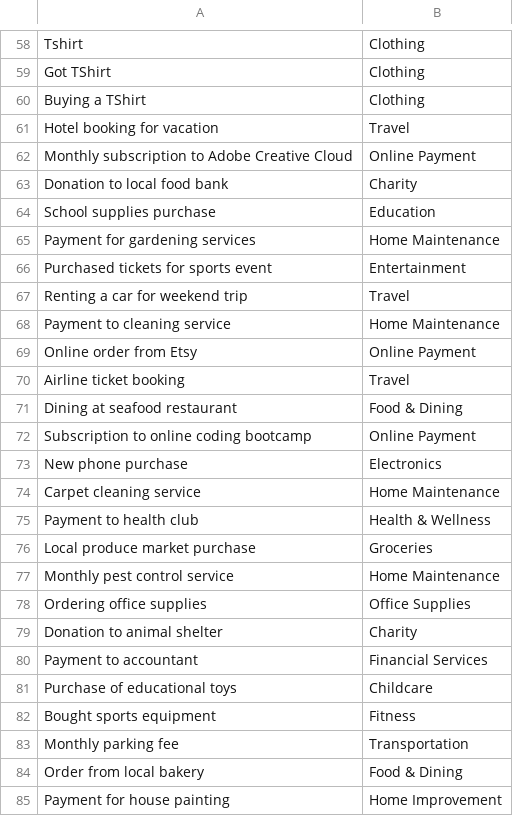
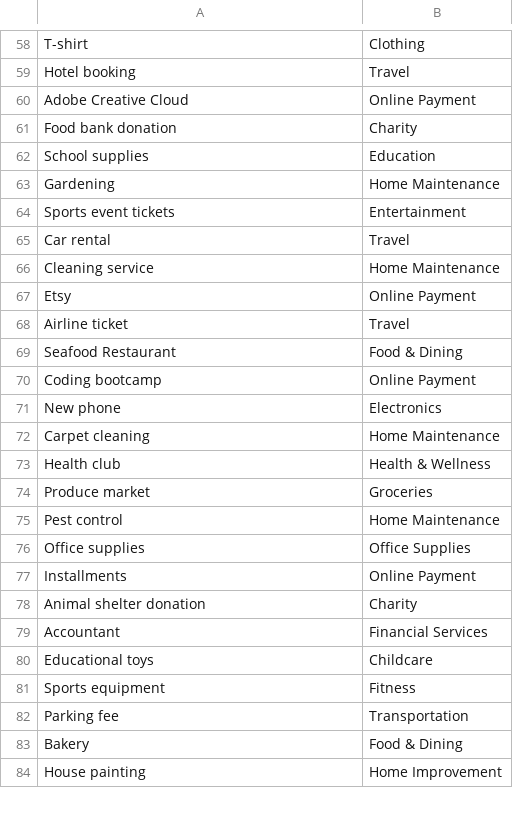
Before and after one commit to web-slate/transactify, a CSV file: training/data.csv, drawn as a sheet; only a part is shown, gaps mark what is left out; removed rows and columns are numbered as before the commit, all else as after; the diff covers the shown part only; the diff names each change by its address in the sheet, - before the commit and + after, or states it on an @@ line.

```diff
--- a/training/data.csv
+++ b/training/data.csv
-A58: Tshirt
+A58: T-shirt
-row 59: Got TShirt | Clothing
-row 60: Buying a TShirt | Clothing
-A59: Hotel booking for vacation
+A59: Hotel booking
-A60: Monthly subscription to Adobe Creative Cloud
+A60: Adobe Creative Cloud
-A61: Donation to local food bank
+A61: Food bank donation
-A62: School supplies purchase
+A62: School supplies
-A63: Payment for gardening services
+A63: Gardening
-A64: Purchased tickets for sports event
+A64: Sports event tickets
-A65: Renting a car for weekend trip
+A65: Car rental
-A66: Payment to cleaning service
+A66: Cleaning service
-A67: Online order from Etsy
+A67: Etsy
-A68: Airline ticket booking
+A68: Airline ticket
-A69: Dining at seafood restaurant
+A69: Seafood Restaurant
-A70: Subscription to online coding bootcamp
+A70: Coding bootcamp
-A71: New phone purchase
+A71: New phone
-A72: Carpet cleaning service
+A72: Carpet cleaning
-A73: Payment to health club
+A73: Health club
-A74: Local produce market purchase
+A74: Produce market
-A75: Monthly pest control service
+A75: Pest control
-A76: Ordering office supplies
+A76: Office supplies
+row 77: Installments | Online Payment
-A78: Donation to animal shelter
+A78: Animal shelter donation
-A79: Payment to accountant
+A79: Accountant
-A80: Purchase of educational toys
+A80: Educational toys
-A81: Bought sports equipment
+A81: Sports equipment
-A82: Monthly parking fee
+A82: Parking fee
-A83: Order from local bakery
+A83: Bakery
-A84: Payment for house painting
+A84: House painting
```
Also changed, not shown: 1 added row, 1 removed row and 98 edited cells elsewhere in this file, 1 other file.
